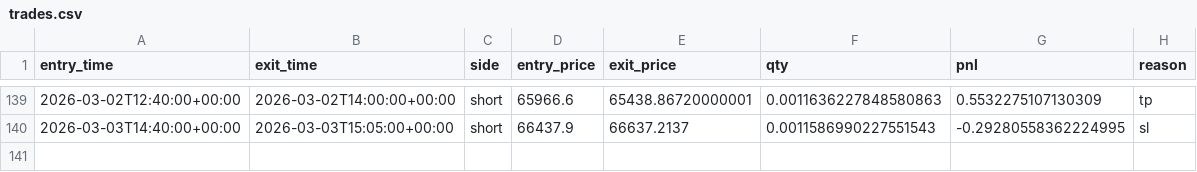
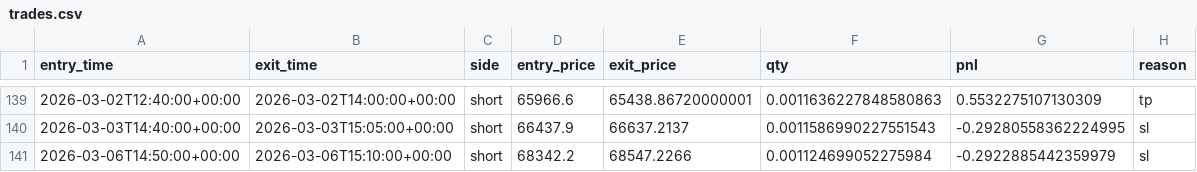
Before and after one commit to francoisfmdev/XRP-BTC-Strat-gie-MTF-EMA200-simulation, a CSV file: out/trades.csv, drawn as a sheet; only a part is shown, gaps mark what is left out; the diff names each change by its address in the sheet, - before the commit and + after, or states it on an @@ line.

```diff
--- a/out/trades.csv
+++ b/out/trades.csv
+row 141: 2026-03-06T14:50:00+00:00 | 2026-03-06T15:10:00+00:00 | short | 68342.2 | 68547.2266 | 0.001124699052275984 | -0.2922885442359979 | sl
```
Also changed, not shown: out/equity.csv, 1 other file.
